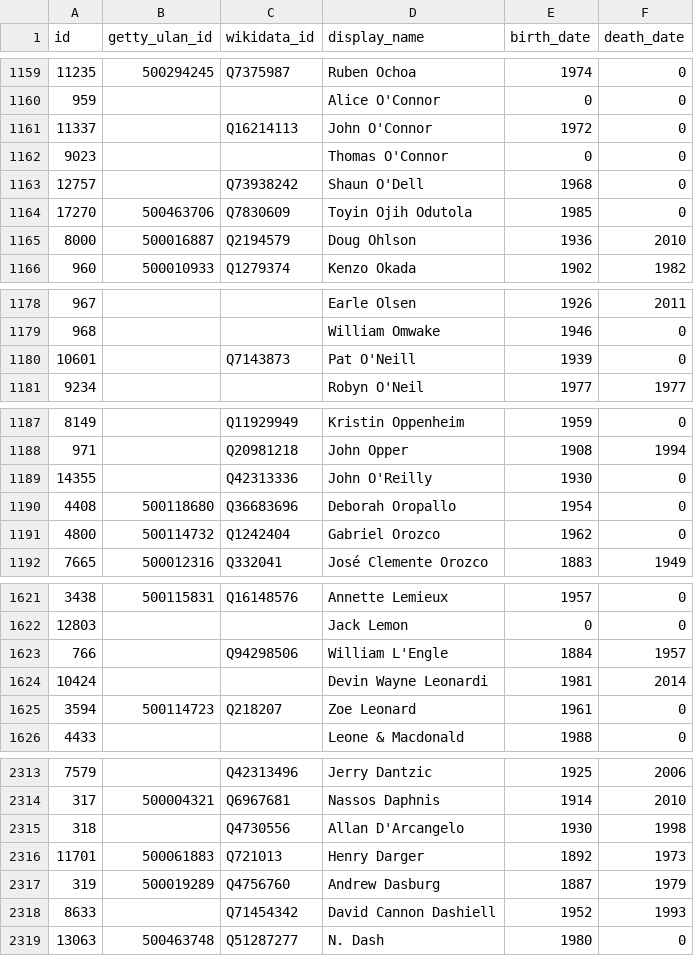
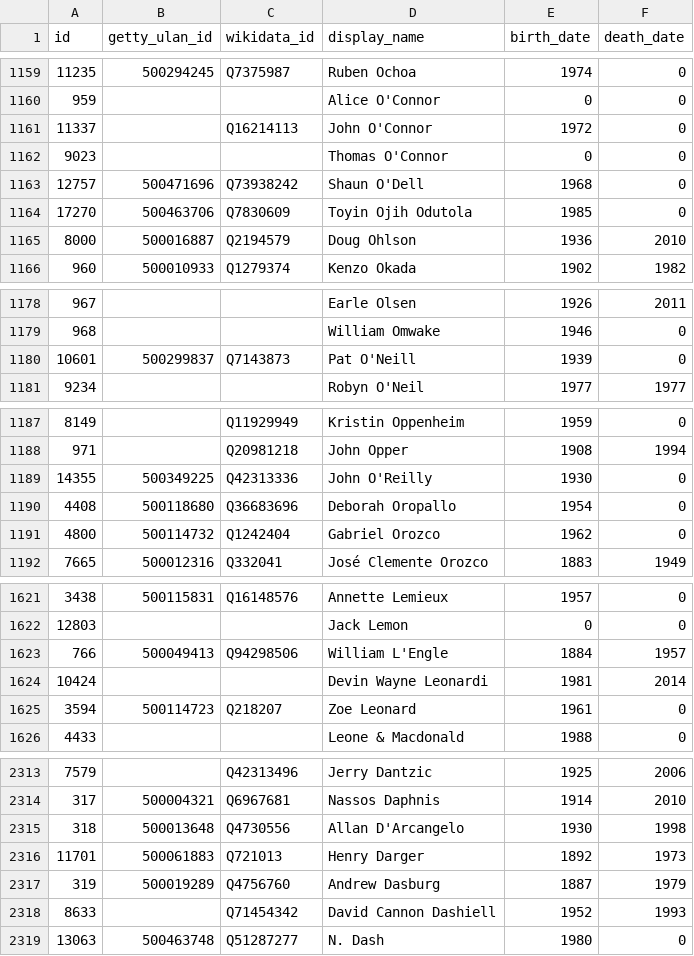
Before and after one commit to whitneymuseum/open-access, a CSV file: artists.csv, drawn as a sheet; only a part is shown, gaps mark what is left out; the diff covers the shown part only.

Commit message:
Automated update

```diff
--- a/artists.csv
+++ b/artists.csv
@@ -1162,3 +1162,3 @@ id,getty_ulan_id,wikidata_id,display_name,birth_date,death_date
 9023,,,Thomas O'Connor,0,0
-12757,,Q73938242,Shaun O'Dell,1968,0
+12757,500471696,Q73938242,Shaun O'Dell,1968,0
 17270,500463706,Q7830609,Toyin Ojih Odutola,1985,0
@@ -1179,3 +1179,3 @@ id,getty_ulan_id,wikidata_id,display_name,birth_date,death_date
 968,,,William Omwake,1946,0
-10601,,Q7143873,Pat O'Neill,1939,0
+10601,500299837,Q7143873,Pat O'Neill,1939,0
 9234,,,Robyn O'Neil,1977,1977
@@ -1188,3 +1188,3 @@ id,getty_ulan_id,wikidata_id,display_name,birth_date,death_date
 971,,Q20981218,John Opper,1908,1994
-14355,,Q42313336,John O'Reilly,1930,0
+14355,500349225,Q42313336,John O'Reilly,1930,0
 4408,500118680,Q36683696,Deborah Oropallo,1954,0
@@ -1622,3 +1622,3 @@ id,getty_ulan_id,wikidata_id,display_name,birth_date,death_date
 12803,,,Jack Lemon,0,0
-766,,Q94298506,William L'Engle,1884,1957
+766,500049413,Q94298506,William L'Engle,1884,1957
 10424,,,Devin Wayne Leonardi,1981,2014
@@ -2314,3 +2314,3 @@ id,getty_ulan_id,wikidata_id,display_name,birth_date,death_date
 317,500004321,Q6967681,Nassos Daphnis,1914,2010
-318,,Q4730556,Allan D'Arcangelo,1930,1998
+318,500013648,Q4730556,Allan D'Arcangelo,1930,1998
 11701,500061883,Q721013,Henry Darger,1892,1973
```
Also changed, not shown: 1 edited cell elsewhere in this file.
